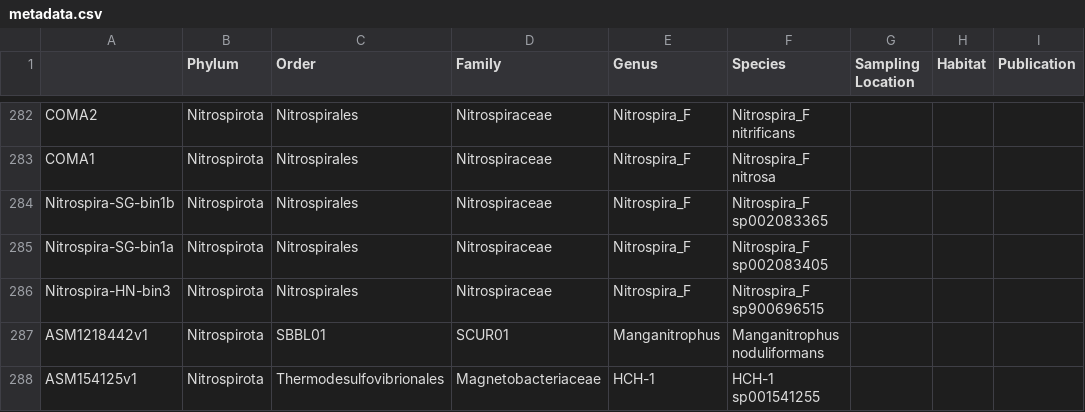
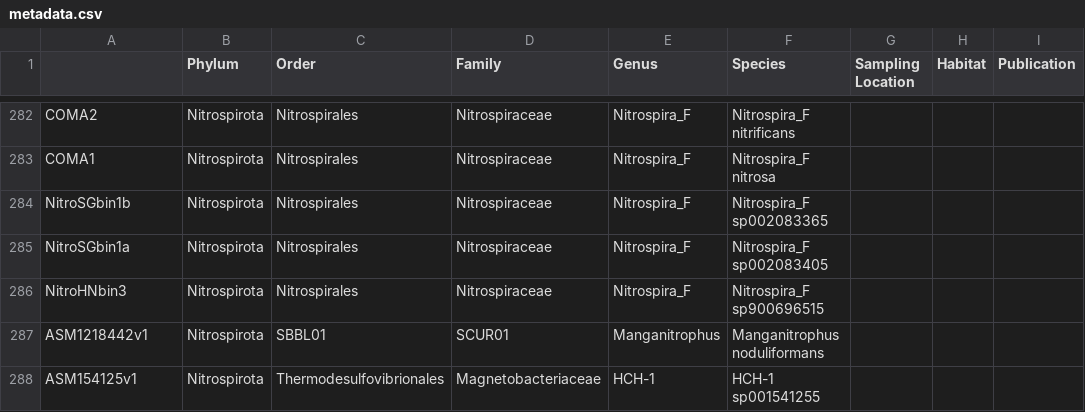
Before and after one commit to ZarulHanifah/Rokubacteria, a CSV file: input_folder/metadata.csv, drawn as a sheet; only a part is shown, gaps mark what is left out; the diff covers the shown part only; the diff names each change by its address in the sheet, - before the commit and + after, or states it on an @@ line.

Commit message:
Mod metadata

```diff
--- a/input_folder/metadata.csv
+++ b/input_folder/metadata.csv
-A284: Nitrospira-SG-bin1b
+A284: NitroSGbin1b
-A285: Nitrospira-SG-bin1a
+A285: NitroSGbin1a
-A286: Nitrospira-HN-bin3
+A286: NitroHNbin3
```
Also changed, not shown: 8 edited cells elsewhere in this file.
